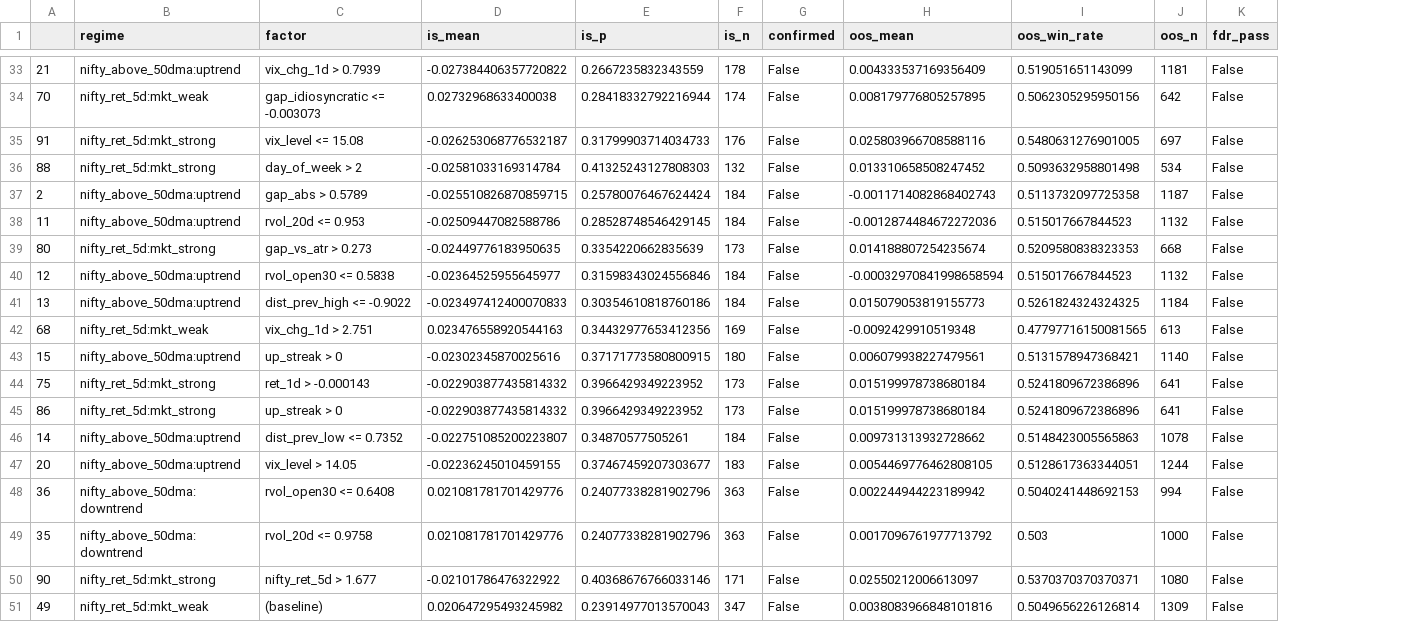
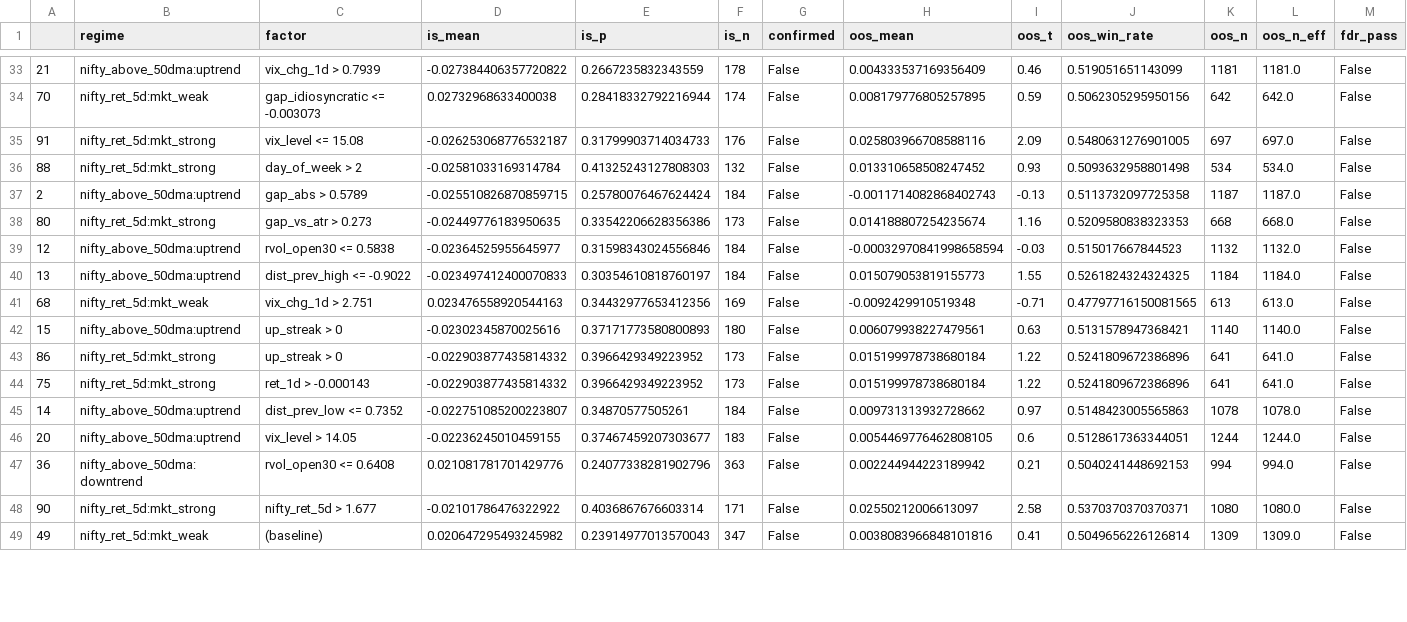
Before and after one commit to mayurraneycdfd/ai-trading-engine, a CSV file: research/output/mr_level4_B_regime_conditional.csv, drawn as a sheet; only a part is shown, gaps mark what is left out; removed rows and columns are numbered as before the commit, all else as after; the diff covers the shown part only; the diff names each change by its address in the sheet, - before the commit and + after, or states it on an @@ line.

```diff
--- a/research/output/mr_level4_B_regime_conditional.csv
+++ b/research/output/mr_level4_B_regime_conditional.csv
+column I (oos_t), rows 33-42: 0.46 | 0.59 | 2.09 | 0.93 | -0.13 | 1.16 | -0.03 | 1.55 | -0.71 | 0.63; rows 44-49: 1.22 | 0.97 | 0.6 | 0.21 | 2.58 | 0.41
+column L (oos_n_eff), rows 33-42: 1181.0 | 642.0 | 697.0 | 534.0 | 1187.0 | 668.0 | 1132.0 | 1184.0 | 613.0 | 1140.0; rows 44-49: 641.0 | 1078.0 | 1244.0 | 994.0 | 1080.0 | 1309.0
-row 38: 11 | nifty_above_50dma:uptrend | rvol_20d <= 0.953 | -0.02509447082588786 | 0.28528748546429145 | 184 | False | -0.0012874484672272036 | 0.515017667844523 | 1132 | False
-E38 (is_p): 0.3354220662835639
+E38 (is_p): 0.33542206628356386
-E40 (is_p): 0.30354610818760186
+E40 (is_p): 0.30354610818760197
-E42 (is_p): 0.37171773580800915
+E42 (is_p): 0.37171773580800893
@@ row 45 moved to row 43: 86 @@
-row 49: 35 | nifty_above_50dma:downtrend | rvol_20d <= 0.9758 | 0.021081781701429776 | 0.24077338281902796 | 363 | False | 0.0017096761977713792 | 0.503 | 1000 | False
-E48 (is_p): 0.40368676766033146
+E48 (is_p): 0.4036867676603314
```
Also changed, not shown: 4 added rows, 2 removed rows and 26 edited cells elsewhere in this file, research/output/gap_gp_review_pack.csv, research/output/gap_level4_B_regime_conditional.csv, 21 other files.
